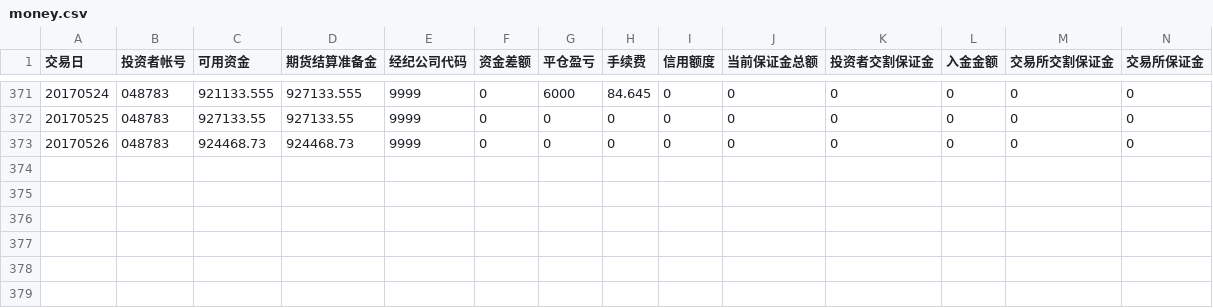
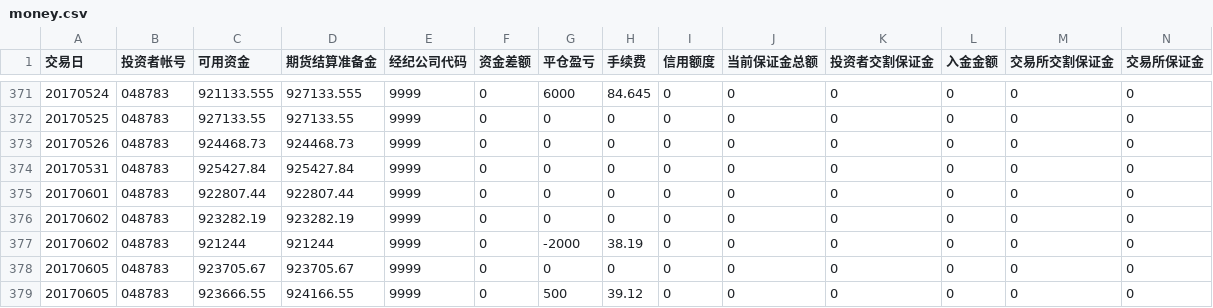
Before and after one commit to liu7788414/CTP.Solution-20121028, a CSV file: CTP.Solution.Sandbox/WrapperTest/bin/DebugSandBox/money.csv, drawn as a sheet; only a part is shown, gaps mark what is left out; rows hold the shown columns only; the diff names each change by its address in the sheet, - before the commit and + after, or states it on an @@ line.

```diff
--- a/CTP.Solution.Sandbox/WrapperTest/bin/DebugSandBox/money.csv
+++ b/CTP.Solution.Sandbox/WrapperTest/bin/DebugSandBox/money.csv
+row 374: 20170531 | 048783 | 925427.84 | 925427.84 | 9999 | 0 | 0 | 0 | 0 | 0 | 0 | 0 | 0 | 0
+row 375: 20170601 | 048783 | 922807.44 | 922807.44 | 9999 | 0 | 0 | 0 | 0 | 0 | 0 | 0 | 0 | 0
+row 376: 20170602 | 048783 | 923282.19 | 923282.19 | 9999 | 0 | 0 | 0 | 0 | 0 | 0 | 0 | 0 | 0
+row 377: 20170602 | 048783 | 921244 | 921244 | 9999 | 0 | -2000 | 38.19 | 0 | 0 | 0 | 0 | 0 | 0
+row 378: 20170605 | 048783 | 923705.67 | 923705.67 | 9999 | 0 | 0 | 0 | 0 | 0 | 0 | 0 | 0 | 0
+row 379: 20170605 | 048783 | 923666.55 | 924166.55 | 9999 | 0 | 500 | 39.12 | 0 | 0 | 0 | 0 | 0 | 0
```
Also changed, not shown: CTP.Solution.Sandbox/WrapperTest/bin/DebugRealTrading/money.csv, CTP.Solution.Sandbox/WrapperTest/bin/DebugSandBox2/money.csv, 13 other files.
